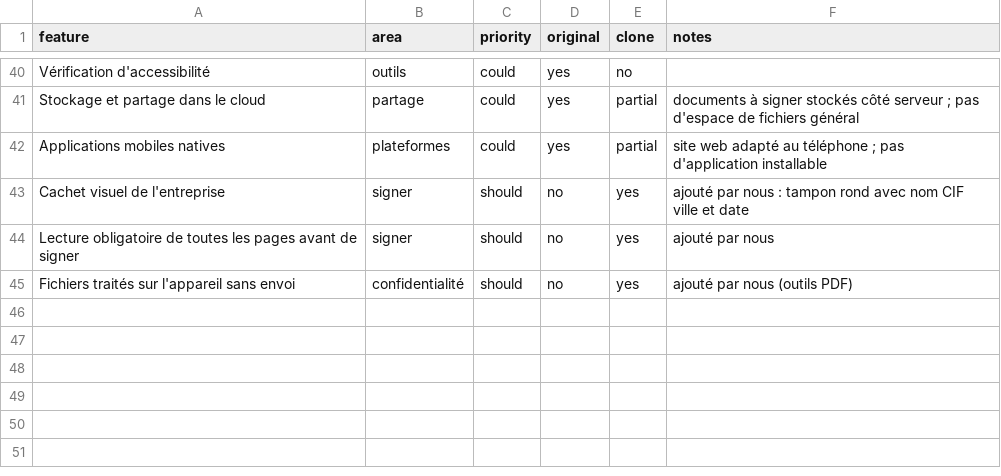
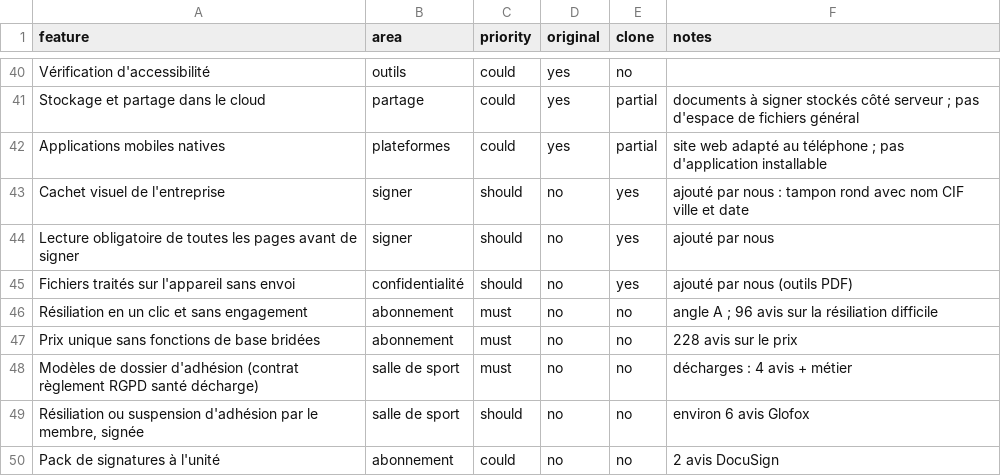
Before and after one commit to EcoService-Tech/Claude, a CSV file: replica/features.csv, drawn as a sheet; only a part is shown, gaps mark what is left out; the diff names each change by its address in the sheet, - before the commit and + after, or states it on an @@ line.

```diff
--- a/replica/features.csv
+++ b/replica/features.csv
+row 46: Résiliation en un clic et sans engagement | abonnement | must | no | no | angle A ; 96 avis sur la résiliation difficile
+row 47: Prix unique sans fonctions de base bridées | abonnement | must | no | no | 228 avis sur le prix
+row 48: Modèles de dossier d'adhésion (contrat règlement RGPD santé décharge) | salle de sport | must | no | no | décharges : 4 avis + métier
+row 49: Résiliation ou suspension d'adhésion par le membre, signée | salle de sport | should | no | no | environ 6 avis Glofox
+row 50: Pack de signatures à l'unité | abonnement | could | no | no | 2 avis DocuSign
```
Also changed, not shown: 6 other files.
